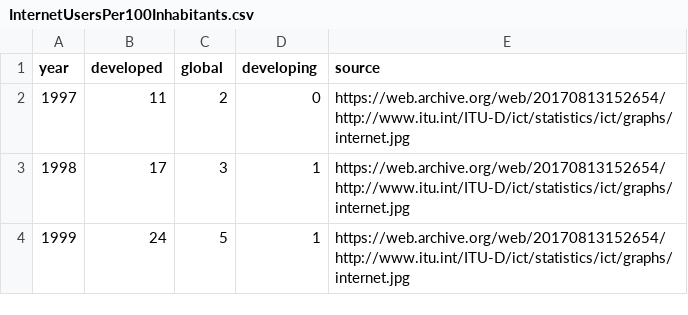
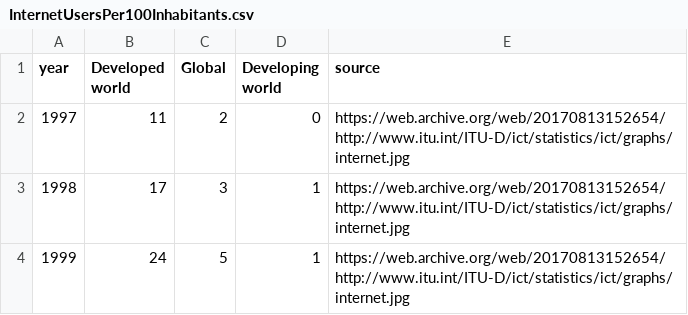
Before and after one commit to ke4roh/internetHostCount, a CSV file: InternetUsersPer100Inhabitants.csv, drawn as a sheet; only a part is shown.

```diff
--- a/InternetUsersPer100Inhabitants.csv
+++ b/InternetUsersPer100Inhabitants.csv
@@ -1,2 +1,2 @@
-year,developed,global,developing,source
+year,Developed world,Global,Developing world,source
 1997,11,2,0,https://web.archive.org/web/20170813152654/http://www.itu.int/ITU-D/ict/statistics/ict/graphs/internet.jpg
```
Also changed, not shown: 2 other files.
